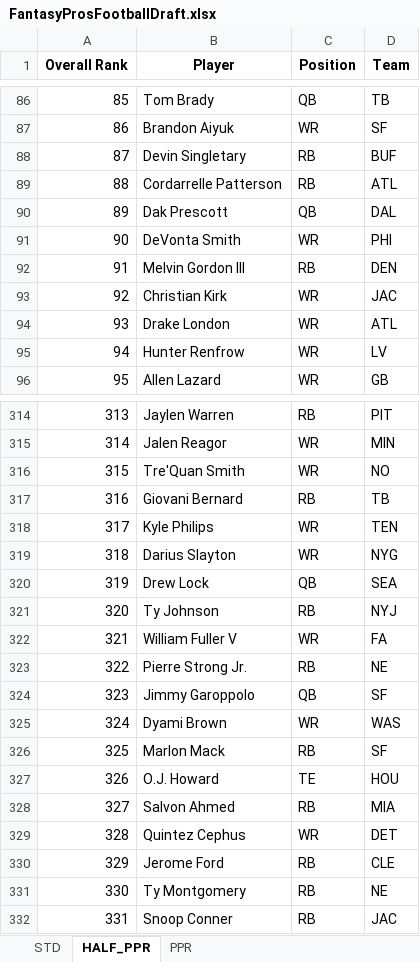
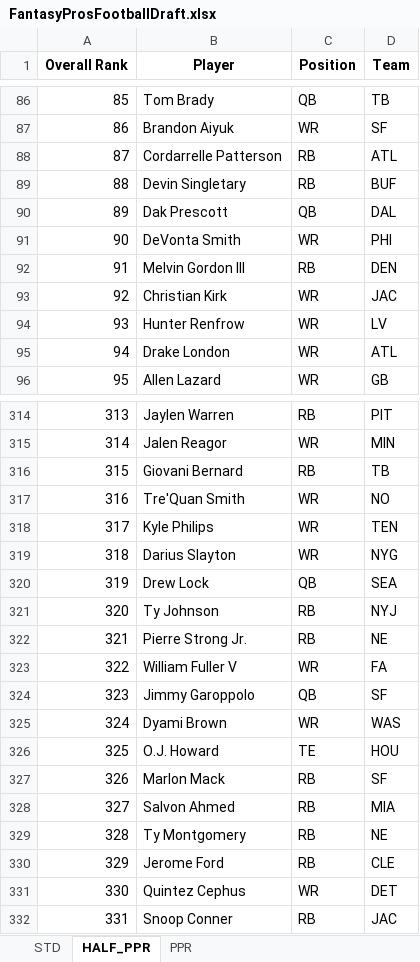
Before and after one commit to barbacbd/FantasyRankings, an Excel workbook: docs/FantasyProsFootballDraft.xlsx, sheet HALF_PPR, drawn as a sheet; only a part is shown, gaps mark what is left out; values as stored, in another font and other column widths than the file's, no borders; the diff covers the shown part only; the diff names each change by its address in the sheet, - before the commit and + after, or states it on an @@ line.

```diff
--- a/docs/FantasyProsFootballDraft.xlsx (sheet HALF_PPR)
+++ b/docs/FantasyProsFootballDraft.xlsx (sheet HALF_PPR)
-B88 (Player): Devin Singletary
+B88 (Player): Cordarrelle Patterson
-D88 (Team): BUF
+D88 (Team): ATL
-B89 (Player): Cordarrelle Patterson
+B89 (Player): Devin Singletary
-D89 (Team): ATL
+D89 (Team): BUF
-B94 (Player): Drake London
+B94 (Player): Hunter Renfrow
-D94 (Team): ATL
+D94 (Team): LV
-B95 (Player): Hunter Renfrow
+B95 (Player): Drake London
-D95 (Team): LV
+D95 (Team): ATL
-B316 (Player): Tre'Quan Smith
+B316 (Player): Giovani Bernard
-C316 (Position): WR
+C316 (Position): RB
-D316 (Team): NO
+D316 (Team): TB
-B317 (Player): Giovani Bernard
+B317 (Player): Tre'Quan Smith
-C317 (Position): RB
+C317 (Position): WR
-D317 (Team): TB
+D317 (Team): NO
-B322 (Player): William Fuller V
+B322 (Player): Pierre Strong Jr.
-C322 (Position): WR
+C322 (Position): RB
-D322 (Team): FA
+D322 (Team): NE
-B323 (Player): Pierre Strong Jr.
+B323 (Player): William Fuller V
-C323 (Position): RB
+C323 (Position): WR
-D323 (Team): NE
+D323 (Team): FA
-B326 (Player): Marlon Mack
+B326 (Player): O.J. Howard
-C326 (Position): RB
+C326 (Position): TE
-D326 (Team): SF
+D326 (Team): HOU
-B327 (Player): O.J. Howard
+B327 (Player): Marlon Mack
-C327 (Position): TE
+C327 (Position): RB
-D327 (Team): HOU
+D327 (Team): SF
-B329 (Player): Quintez Cephus
+B329 (Player): Ty Montgomery
-C329 (Position): WR
+C329 (Position): RB
-D329 (Team): DET
+D329 (Team): NE
-B331 (Player): Ty Montgomery
+B331 (Player): Quintez Cephus
-C331 (Position): RB
+C331 (Position): WR
-D331 (Team): NE
+D331 (Team): DET
```
Also changed, not shown: 100 edited cells elsewhere in this sheet, sheet STD, sheet PPR, docs/FantasyProsBaseballDraft.xlsx, docs/FantasyProsBasketballDraft.xlsx, 8 other files.
